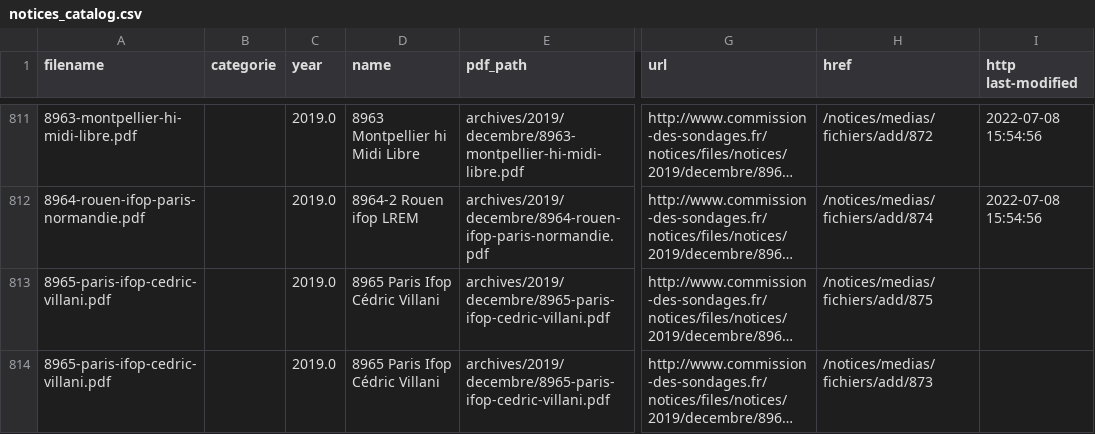
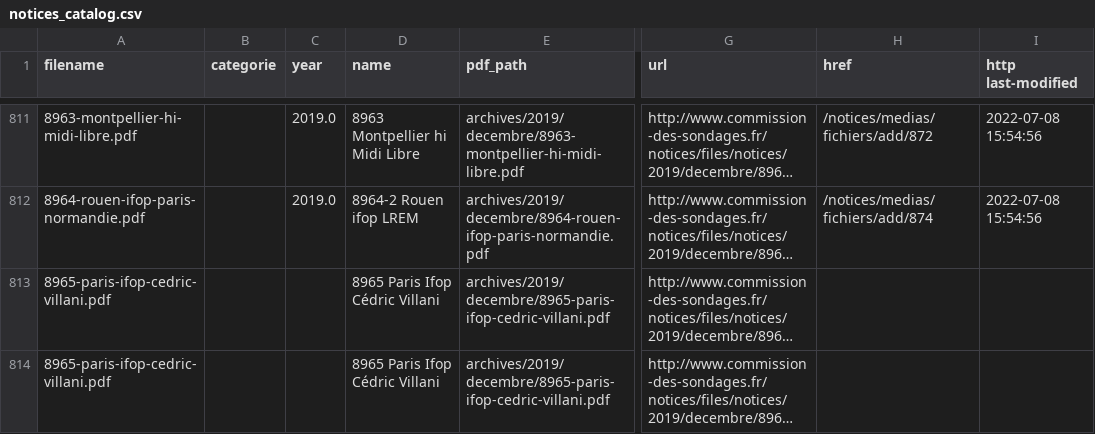
Before and after one commit to MieuxVoter/sondages-commission-index, a CSV file: notices_catalog.csv, drawn as a sheet; only a part is shown, gaps mark what is left out; long unchanged cells end in …; the diff covers the shown part only; the diff names each change by its address in the sheet, - before the commit and + after, or states it on an @@ line.

```diff
--- a/notices_catalog.csv
+++ b/notices_catalog.csv
-C813:C814 (year): 2019.0
+C813:C814 (year): (empty)
-H813 (href): /notices/medias/fichiers/add/875
+H813 (href): (empty)
-H814 (href): /notices/medias/fichiers/add/873
+H814 (href): (empty)
```
Also changed, not shown: 1 added row and 2 removed rows elsewhere in this file, base.csv.
